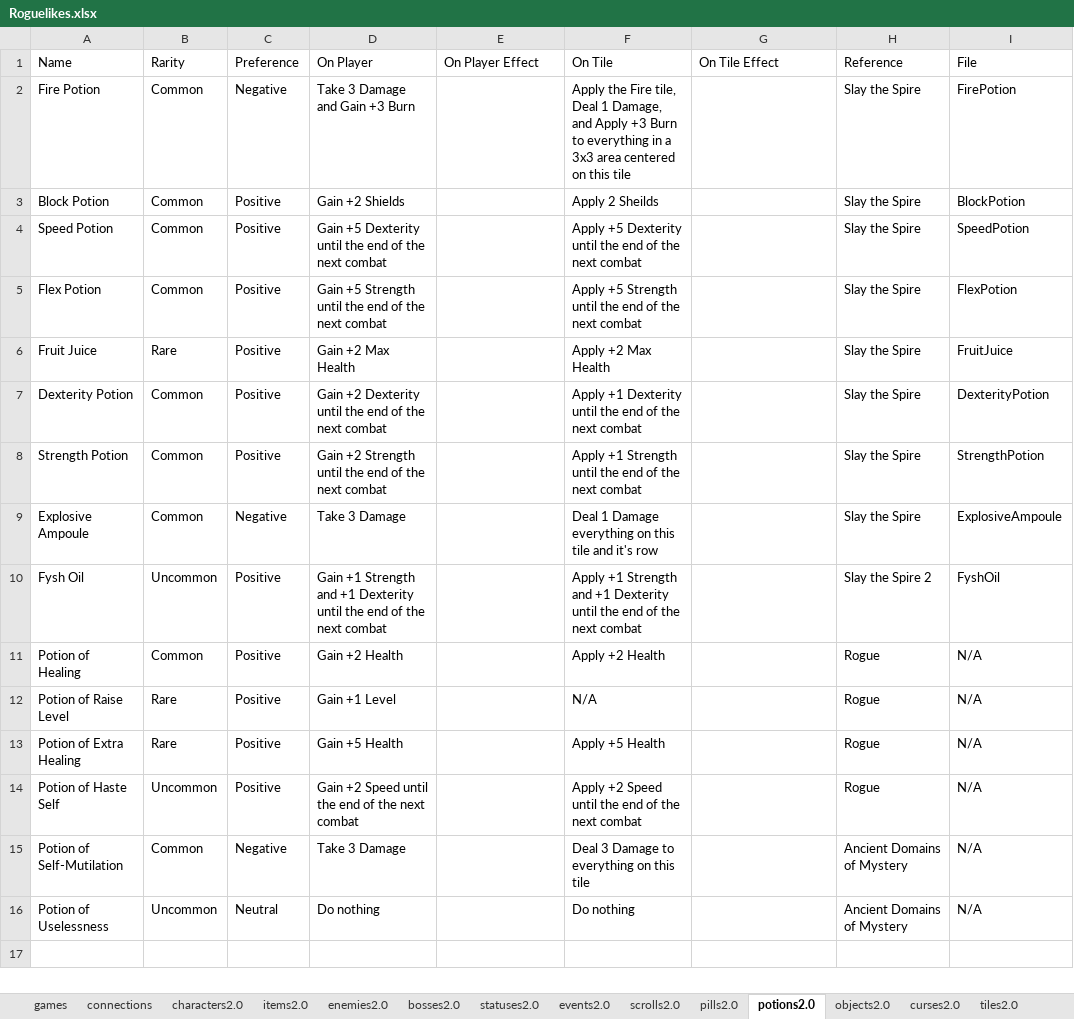
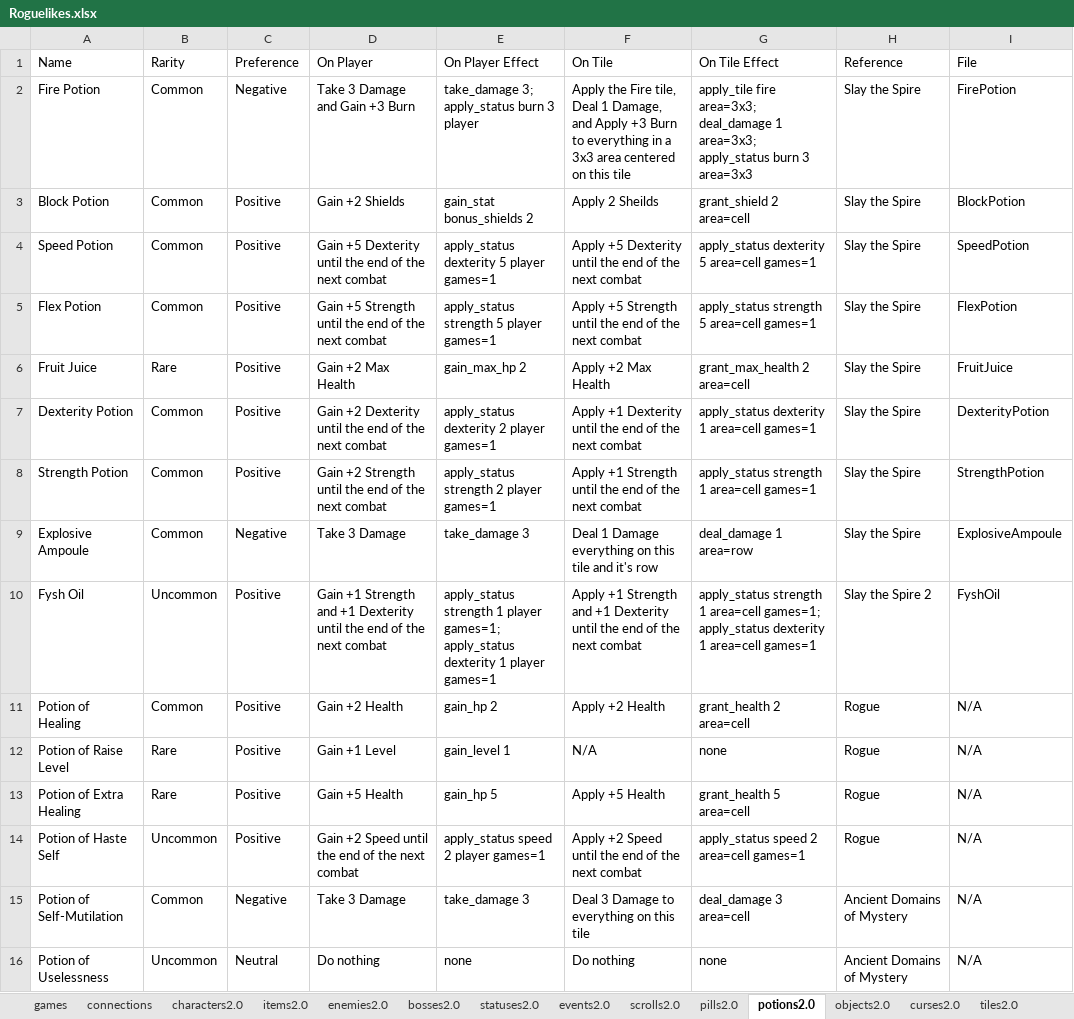
Before and after one commit to batsling/Roguelike-like, an Excel workbook: tools/Roguelikes.xlsx, sheet potions2.0, drawn as a sheet; values as stored, in another font and other column widths than the file's, no borders; table styles not drawn; the diff names each change by its address in the sheet, - before the commit and + after, or states it on an @@ line.

Commit message:
Re-anchor the potions handoff on main, with the workbook verified (#205)

```diff
--- a/tools/Roguelikes.xlsx (sheet potions2.0)
+++ b/tools/Roguelikes.xlsx (sheet potions2.0)
-E2 (On Player Effect): (empty)
+E2 (On Player Effect): take_damage 3; apply_status burn 3 player
-G2 (On Tile Effect): (empty)
+G2 (On Tile Effect): apply_tile fire area=3x3; deal_damage 1 area=3x3; apply_status burn 3 area=3x3
-E3 (On Player Effect): (empty)
+E3 (On Player Effect): gain_stat bonus_shields 2
-G3 (On Tile Effect): (empty)
+G3 (On Tile Effect): grant_shield 2 area=cell
-E4 (On Player Effect): (empty)
+E4 (On Player Effect): apply_status dexterity 5 player games=1
-G4 (On Tile Effect): (empty)
+G4 (On Tile Effect): apply_status dexterity 5 area=cell games=1
-E5 (On Player Effect): (empty)
+E5 (On Player Effect): apply_status strength 5 player games=1
-G5 (On Tile Effect): (empty)
+G5 (On Tile Effect): apply_status strength 5 area=cell games=1
-E6 (On Player Effect): (empty)
+E6 (On Player Effect): gain_max_hp 2
-G6 (On Tile Effect): (empty)
+G6 (On Tile Effect): grant_max_health 2 area=cell
-E7 (On Player Effect): (empty)
+E7 (On Player Effect): apply_status dexterity 2 player games=1
-G7 (On Tile Effect): (empty)
+G7 (On Tile Effect): apply_status dexterity 1 area=cell games=1
-E8 (On Player Effect): (empty)
+E8 (On Player Effect): apply_status strength 2 player games=1
-G8 (On Tile Effect): (empty)
+G8 (On Tile Effect): apply_status strength 1 area=cell games=1
-E9 (On Player Effect): (empty)
+E9 (On Player Effect): take_damage 3
-G9 (On Tile Effect): (empty)
+G9 (On Tile Effect): deal_damage 1 area=row
-E10 (On Player Effect): (empty)
+E10 (On Player Effect): apply_status strength 1 player games=1; apply_status dexterity 1 player games=1
-G10 (On Tile Effect): (empty)
+G10 (On Tile Effect): apply_status strength 1 area=cell games=1; apply_status dexterity 1 area=cell games=1
-E11 (On Player Effect): (empty)
+E11 (On Player Effect): gain_hp 2
-G11 (On Tile Effect): (empty)
+G11 (On Tile Effect): grant_health 2 area=cell
-E12 (On Player Effect): (empty)
+E12 (On Player Effect): gain_level 1
-G12 (On Tile Effect): (empty)
+G12 (On Tile Effect): none
-E13 (On Player Effect): (empty)
+E13 (On Player Effect): gain_hp 5
-G13 (On Tile Effect): (empty)
+G13 (On Tile Effect): grant_health 5 area=cell
-E14 (On Player Effect): (empty)
+E14 (On Player Effect): apply_status speed 2 player games=1
-G14 (On Tile Effect): (empty)
+G14 (On Tile Effect): apply_status speed 2 area=cell games=1
-E15 (On Player Effect): (empty)
+E15 (On Player Effect): take_damage 3
-G15 (On Tile Effect): (empty)
+G15 (On Tile Effect): deal_damage 3 area=cell
-E16 (On Player Effect): (empty)
+E16 (On Player Effect): none
-G16 (On Tile Effect): (empty)
+G16 (On Tile Effect): none
```
Also changed, not shown: sheet scrolls2.0, 54 other files.
